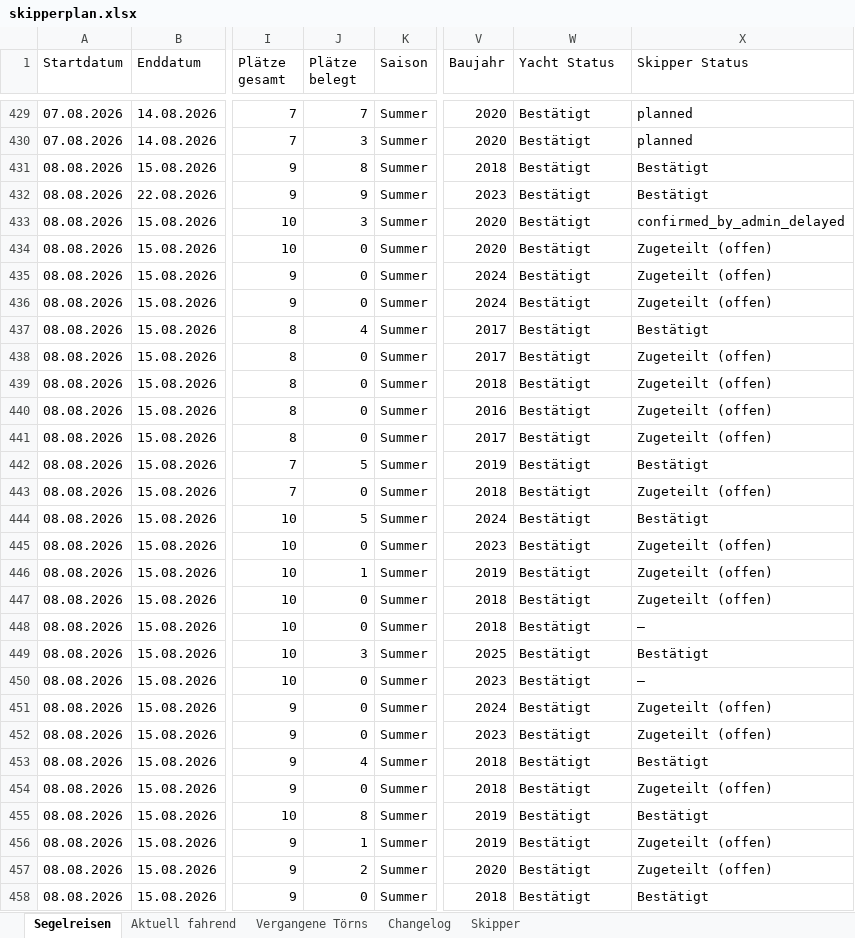
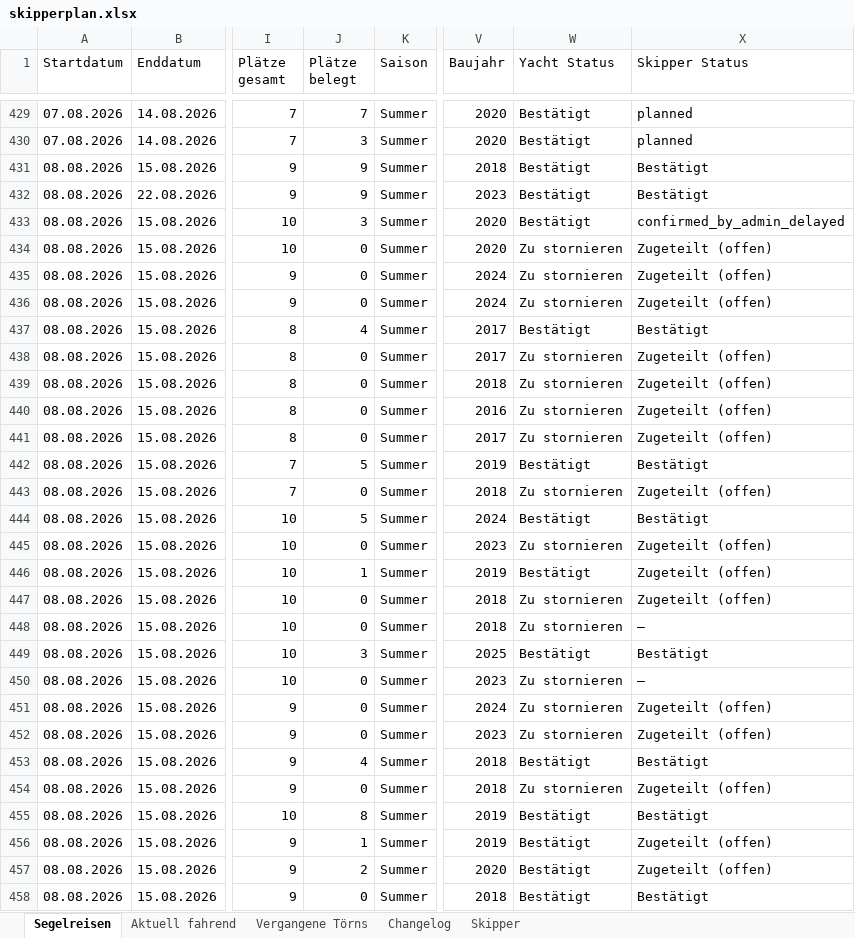
Before and after one commit to WolkeYachting/Skipperplan, an Excel workbook: skipperplan.xlsx, sheet Segelreisen, drawn as a sheet; only a part is shown, gaps mark what is left out; values as stored, in another font and other column widths than the file's, no cell formats; the diff covers the shown part only; the diff names each change by its address in the sheet, - before the commit and + after, or states it on an @@ line.

```diff
--- a/skipperplan.xlsx (sheet Segelreisen)
+++ b/skipperplan.xlsx (sheet Segelreisen)
-J431 (Plätze belegt): 8
+J431 (Plätze belegt): 9
-W434:W436 (Yacht Status): Bestätigt
+W434:W436 (Yacht Status): Zu stornieren
-W438:W441 (Yacht Status): Bestätigt
+W438:W441 (Yacht Status): Zu stornieren
-W443 (Yacht Status): Bestätigt
+W443 (Yacht Status): Zu stornieren
-W445 (Yacht Status): Bestätigt
+W445 (Yacht Status): Zu stornieren
-W447:W448 (Yacht Status): Bestätigt
+W447:W448 (Yacht Status): Zu stornieren
-W450:W452 (Yacht Status): Bestätigt
+W450:W452 (Yacht Status): Zu stornieren
-W454 (Yacht Status): Bestätigt
+W454 (Yacht Status): Zu stornieren
```
Also changed, not shown: 2 added rows and 107 edited cells elsewhere in this sheet, sheet Changelog, sheet Skipper, cell formats.
